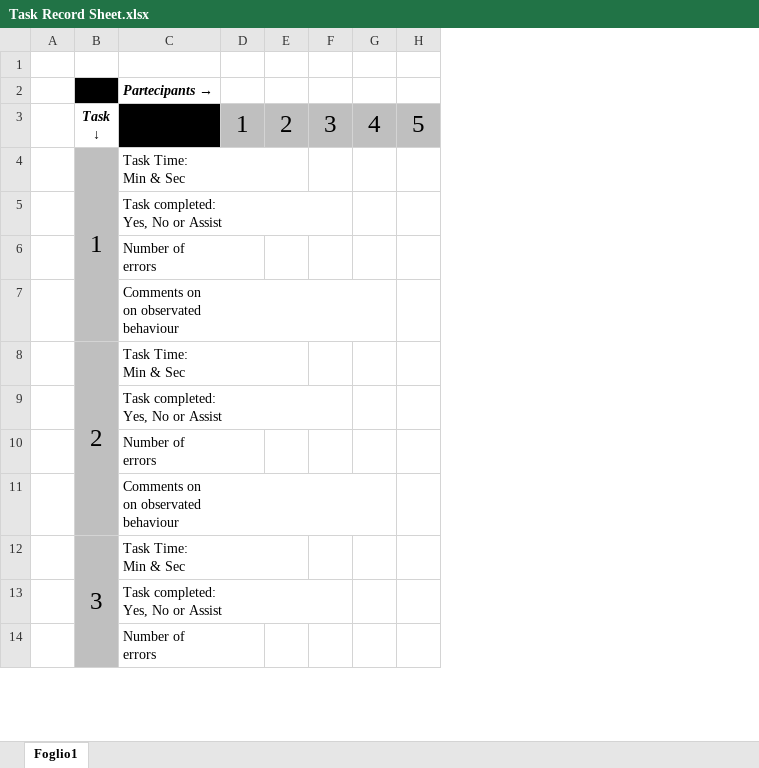
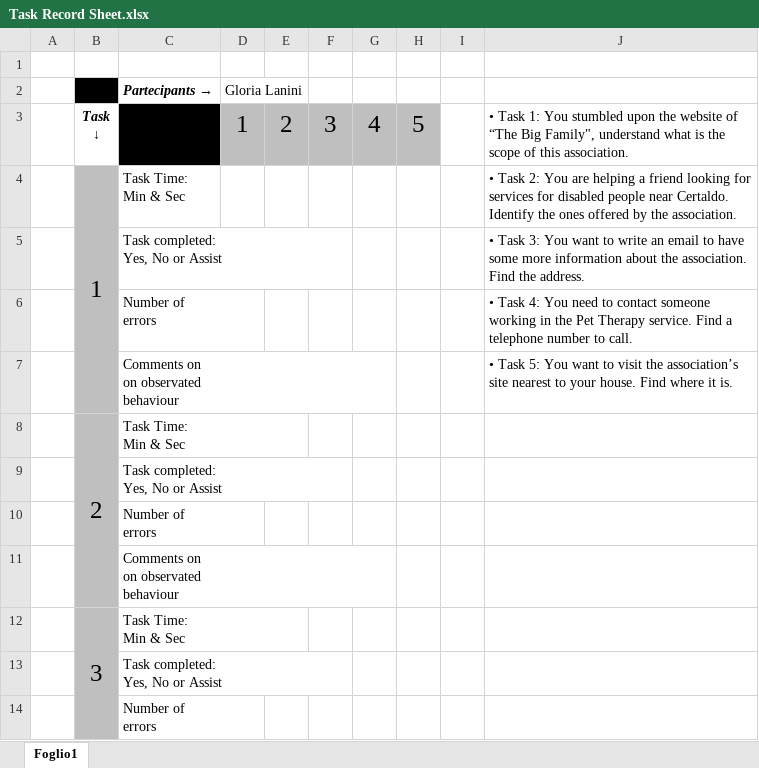
Before and after one commit to Bigazzon/TheBigFamily, an Excel workbook: Usability/Task Record Sheet.xlsx, sheet Foglio1, drawn as a sheet; only a part is shown; values as stored, in another font and other column widths than the file's, no borders; the diff names each change by its address in the sheet, - before the commit and + after, or states it on an @@ line.

```diff
--- a/Usability/Task Record Sheet.xlsx (sheet Foglio1)
+++ b/Usability/Task Record Sheet.xlsx (sheet Foglio1)
+column I, empty
+column J, rows 3-7: • Task 1: You stumbled upon the website of “The Big Family", understand what is the scope of this association. | • Task 2: You are helping a friend looking for services for disabled people near Certaldo. Identify the ones offered by the association. | • Task 3: You want to write an email to have some more information about the association. Find the address. | • Task 4: You need to contact someone working in the Pet Therapy service. Find a telephone number to call. | • Task 5: You want to visit the association’s site nearest to your house. Find where it is.
-D2: (empty)
+D2: Gloria Lanini
```
